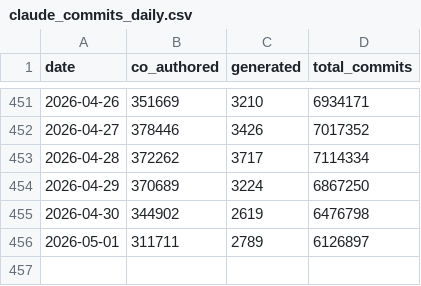
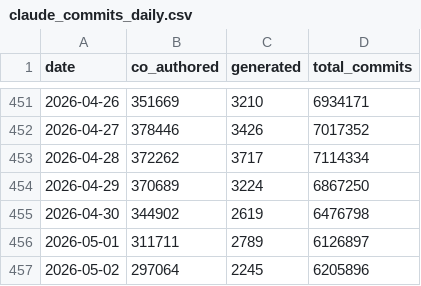
Before and after one commit to AlbGri/claude-github-monitor, a CSV file: data/claude_commits_daily.csv, drawn as a sheet; only a part is shown, gaps mark what is left out; the diff names each change by its address in the sheet, - before the commit and + after, or states it on an @@ line.

```diff
--- a/data/claude_commits_daily.csv
+++ b/data/claude_commits_daily.csv
+row 457: 2026-05-02 | 297064 | 2245 | 6205896
```
